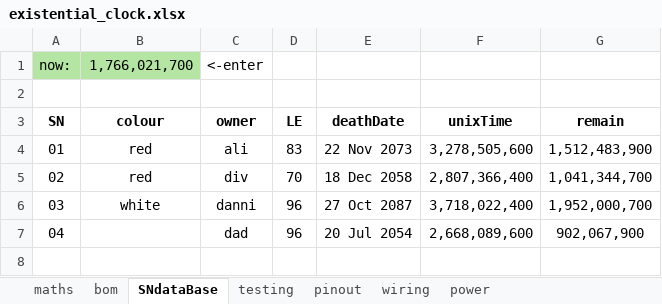
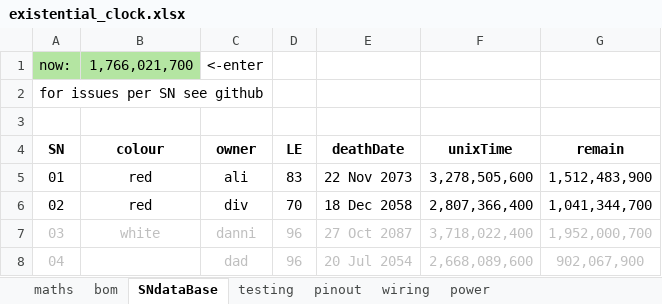
Before and after one commit to GralastairBean/Existential-Clock, an Excel workbook: existential_clock.xlsx, sheet SNdataBase, drawn as a sheet; values as stored, in another font and other column widths than the file's, no borders; addresses are those after the commit; the diff names each change by its address in the sheet, - before the commit and + after, or states it on an @@ line.

Commit message:
Update existential_clock.xlsx

```diff
--- a/existential_clock.xlsx (sheet SNdataBase)
+++ b/existential_clock.xlsx (sheet SNdataBase)
+row 2: for issues per SN see github
-A7:G7 text colour: black
+A7:G7 text colour: #BFBFBF
-A8 text colour: black
+A8 text colour: #BFBFBF
-C8:G8 text colour: black
+C8:G8 text colour: #BFBFBF
```
Also changed, not shown: sheet testing.
